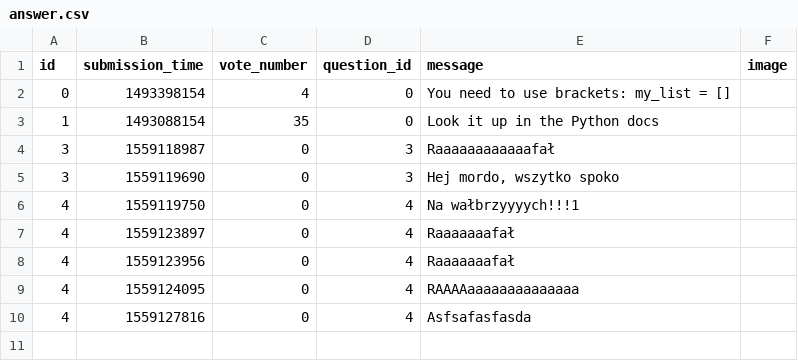
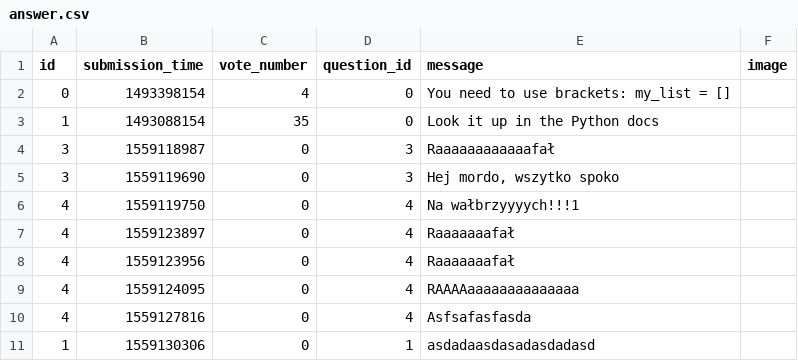
Before and after one commit to Taras2907/ask-mate-python, a CSV file: sample_data/answer.csv, drawn as a sheet; the diff names each change by its address in the sheet, - before the commit and + after, or states it on an @@ line.

Commit message:
Merge branch 'master' of https://github.com/Taras2907/ask-mate-python
# Conflicts:
#	sample_data/answer.csv
#	sample_data/question.csv

```diff
--- a/sample_data/answer.csv
+++ b/sample_data/answer.csv
+row 11: 1 | 1559130306 | 0 | 1 | asdadaasdasadasdadasd
```
Also changed, not shown: sample_data/question.csv, 4 other files.
